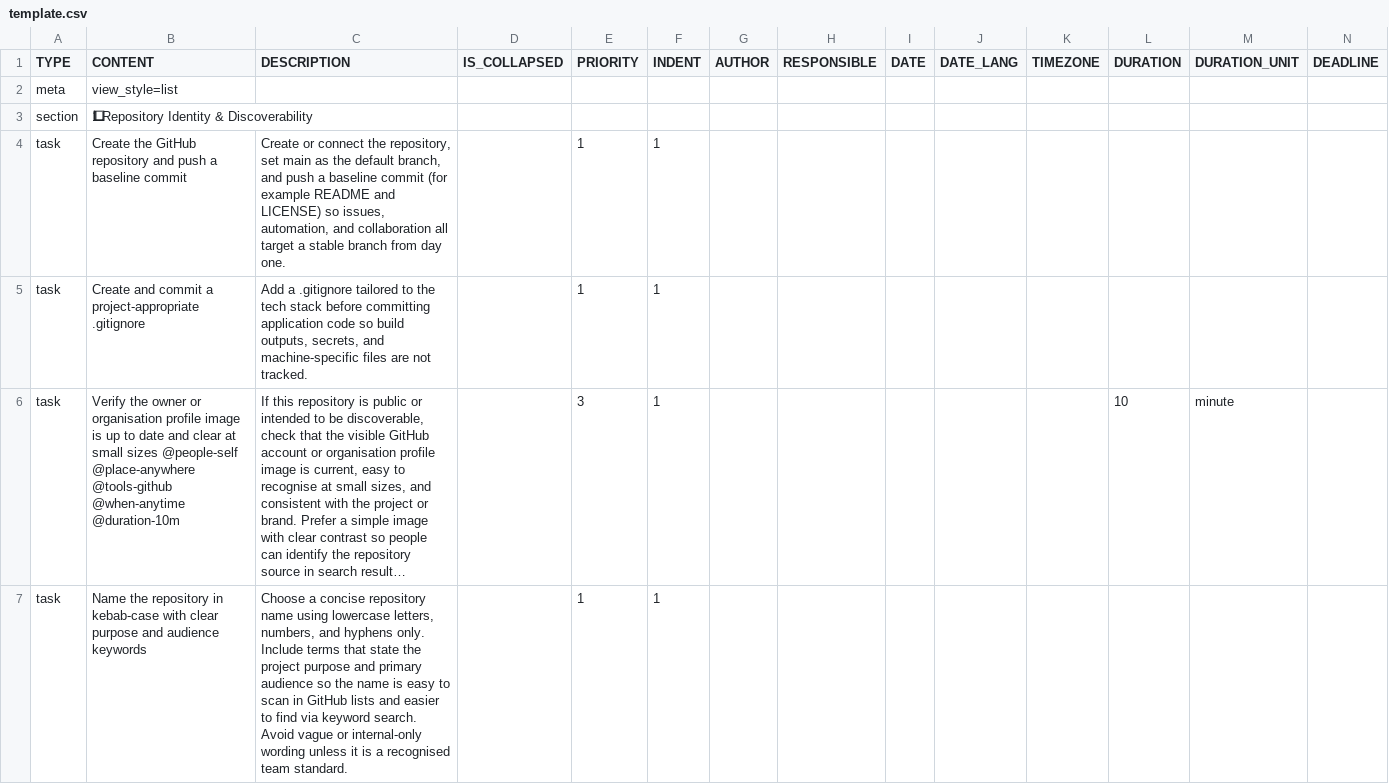
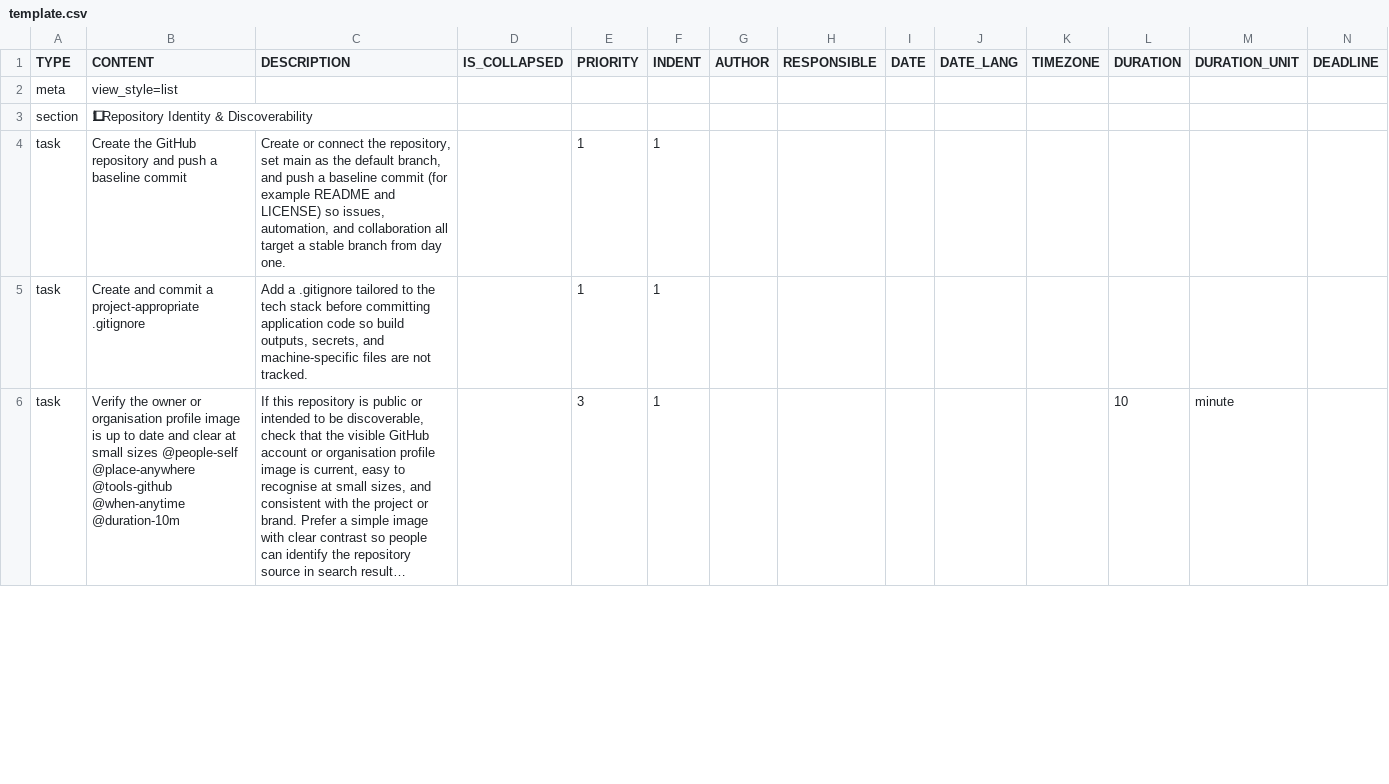
Before and after one commit to colin-gourlay/todoist-playbook, a CSV file: csv-templates/github/github-repo-spin-up/template.csv, drawn as a sheet; only a part is shown; long unchanged cells end in …; removed rows and columns are numbered as before the commit, all else as after; rows hold the shown columns only; the diff covers the shown part only; the diff names each change by its address in the sheet, - before the commit and + after, or states it on an @@ line.

Commit message:
fix: improve name-repository task in github-repo-spin-up template (#758)
Co-authored-by: colin-gourlay <you@example.com>

```diff
--- a/csv-templates/github/github-repo-spin-up/template.csv
+++ b/csv-templates/github/github-repo-spin-up/template.csv
-row 7: task | Name the repository in kebab-case with clear purpose and audience keywords | Choose a concise repository name using lowercase letters, numbers, and hyphens only. Include terms that state the project purpose and primary audience so the name is easy to scan in GitHub lists and easier to find via keyword search. Avoid vague or internal-only wording unless it is a recognised team standard. |  | 1 | 1
```
Also changed, not shown: 1 added row elsewhere in this file.
